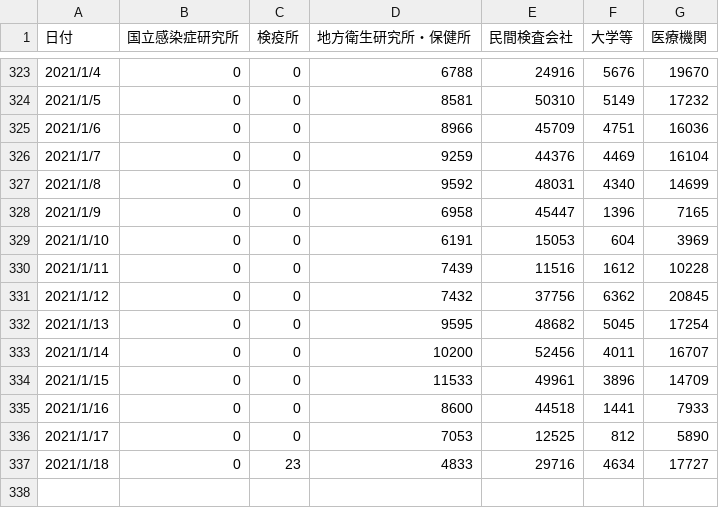
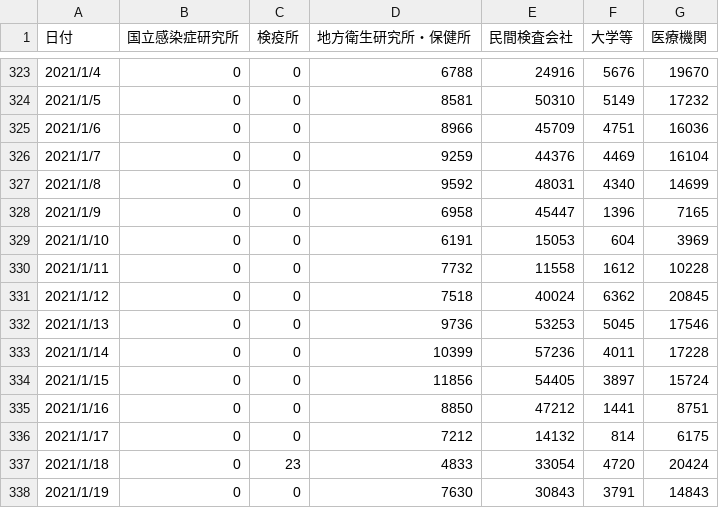
Before and after one commit to kaz-ogiwara/covid19, a CSV file: data/pcr_case_daily.csv, drawn as a sheet; only a part is shown, gaps mark what is left out.

```diff
--- a/data/pcr_case_daily.csv
+++ b/data/pcr_case_daily.csv
@@ -329,9 +329,10 @@
 2021/1/10,0,0,6191,15053,604,3969
-2021/1/11,0,0,7439,11516,1612,10228
-2021/1/12,0,0,7432,37756,6362,20845
-2021/1/13,0,0,9595,48682,5045,17254
-2021/1/14,0,0,10200,52456,4011,16707
-2021/1/15,0,0,11533,49961,3896,14709
-2021/1/16,0,0,8600,44518,1441,7933
-2021/1/17,0,0,7053,12525,812,5890
-2021/1/18,0,23,4833,29716,4634,17727
+2021/1/11,0,0,7732,11558,1612,10228
+2021/1/12,0,0,7518,40024,6362,20845
+2021/1/13,0,0,9736,53253,5045,17546
+2021/1/14,0,0,10399,57236,4011,17228
+2021/1/15,0,0,11856,54405,3897,15724
+2021/1/16,0,0,8850,47212,1441,8751
+2021/1/17,0,0,7212,14132,814,6175
+2021/1/18,0,23,4833,33054,4720,20424
+2021/1/19,0,0,7630,30843,3791,14843
```
Also changed, not shown: data/cases_total.csv, data/death_total.csv, 8 other files.
